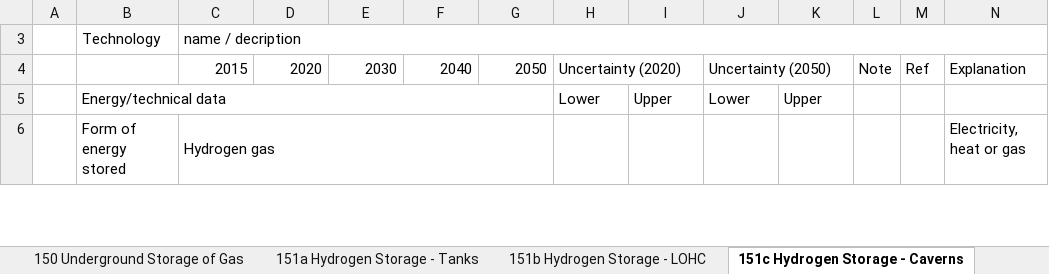
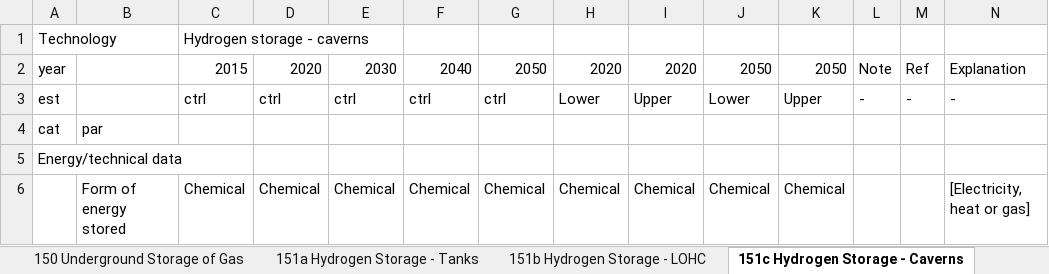
Before and after one commit to PyPSA/technology-data, an Excel workbook: inputs/technology_data_catalogue_for_energy_storage.xlsx, sheet 151c Hydrogen Storage - Caverns, drawn as a sheet; only a part is shown; values as stored, in another font and other column widths than the file's, no cell formats; removed rows and columns are numbered as before the commit, all else as after; the diff covers the shown part only; the diff names each change by its address in the sheet, - before the commit and + after, or states it on an @@ line.

Commit message:
Update DEA technology data for energy storage (#202)
* update technology data for energy storage xlsx and costs.csv, add storage temperatures for tes and change gas storage to order_data and delete add_gas_storage, since the format of xlsx version 9 changed for gas storage

* correct currency years csv

* small updates

* update correct processing of investment costs and efficiency PTES

* solved wring investment calculation of charger and discharger for gas storage charger/discharger

* commit US cost

* improve documentation

* [pre-commit.ci] auto fixes from pre-commit.com hooks

for more information, see https://pre-commit.ci

* update test script, since gas_storage isnt retrieved by own function anymore

* update test compile cost assumptions file

* fix wrong unit of FOM for pit thermal energy storage

* trigger CI

* [pre-commit.ci] auto fixes from pre-commit.com hooks

for more information, see https://pre-commit.ci

* update US costs

* resolve test_helpers

---------

Co-authored-by: pre-commit-ci[bot] <66853113+pre-commit-ci[bot]@users.noreply.github.com>
Co-authored-by: Amos Schledorn <60692940+amos-schledorn@users.noreply.github.com>

```diff
--- a/inputs/technology_data_catalogue_for_energy_storage.xlsx (sheet 151c Hydrogen Storage - Caverns)
+++ b/inputs/technology_data_catalogue_for_energy_storage.xlsx (sheet 151c Hydrogen Storage - Caverns)
-row 3:  | Technology | name / decription
+row 1: Technology |  | Hydrogen storage - caverns
-A2: (empty)
+A2: year
-H2: Uncertainty (2020)
+H2: 2020
-H4:I4 merged
-I2: (empty)
+I2: 2020
-J2: Uncertainty (2050)
+J2: 2050
-J4:K4 merged
-K2: (empty)
+K2: 2050
-row 5:  | Energy/technical data |  |  |  |  |  | Lower | Upper | Lower | Upper
+row 3: est |  | ctrl | ctrl | ctrl | ctrl | ctrl | Lower | Upper | Lower | Upper | - | - | -
+row 4: cat | par
+row 5: Energy/technical data
-C6: Hydrogen gas
+C6: Chemical
-C6:G6 merged
-D6: (empty)
+D6: Chemical
-E6: (empty)
+E6: Chemical
-F6: (empty)
+F6: Chemical
-G6: (empty)
+G6: Chemical
-H6: (empty)
+H6: Chemical
-I6: (empty)
+I6: Chemical
-J6: (empty)
+J6: Chemical
-K6: (empty)
+K6: Chemical
-N6: Electricity, heat or gas
+N6: [Electricity, heat or gas]
```
Also changed, not shown: 27 added rows, 27 removed rows, 1 moved row, 20 edited cells and merged cells elsewhere in this sheet, sheet 182 Na-S Battery, sheet 181 Vanadium Redox Flow Battery, sheet 161 CAES, sheet 180 Lithium Ion Battery, sheet 151b Hydrogen Storage - LOHC, sheet 151a Hydrogen Storage - Tanks, 8 more sheets, other sheet tabs, cell formats, formulas that keep their value, hidden cells, charts or pictures, 17 other files.
